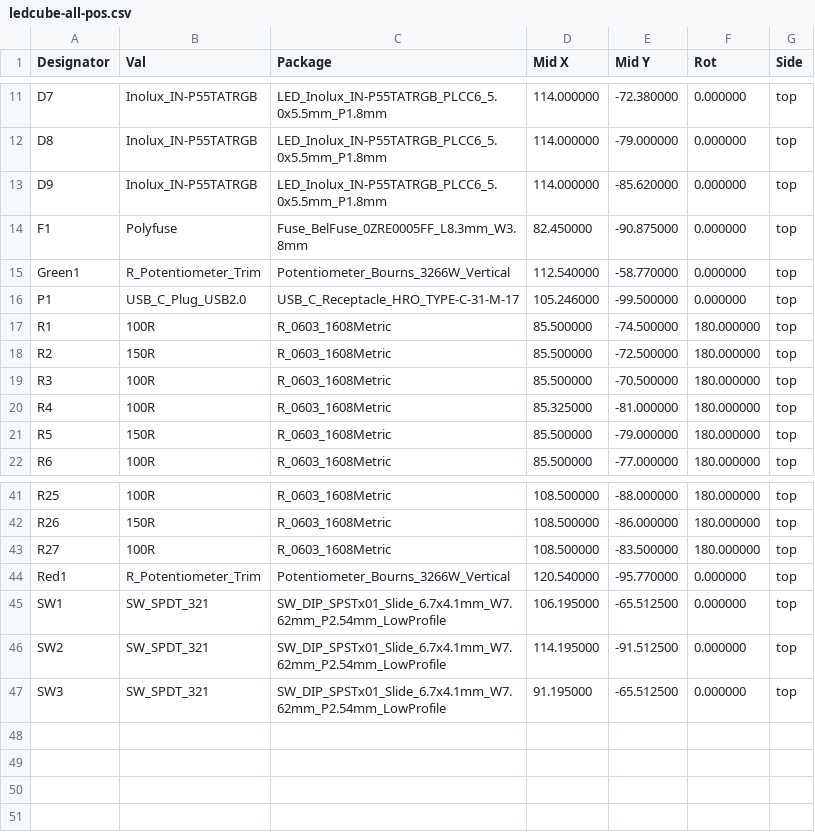
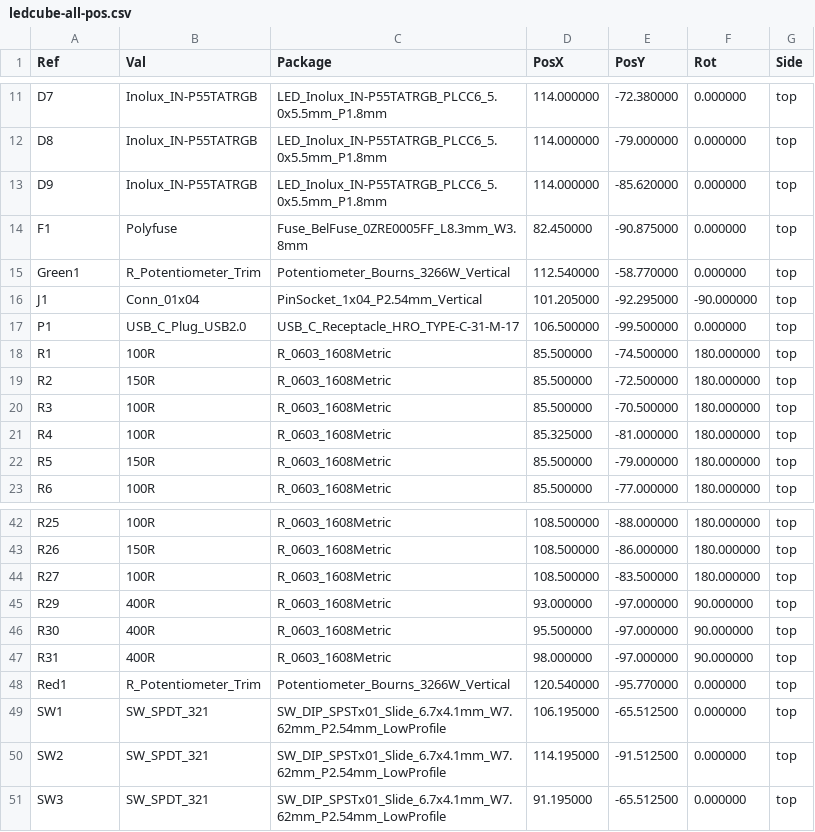
Before and after one commit to Dominikhun250/LedCube, a CSV file: kicad/ledcube-all-pos.csv, drawn as a sheet; only a part is shown, gaps mark what is left out; addresses are those after the commit; the diff names each change by its address in the sheet, - before the commit and + after, or states it on an @@ line.

```diff
--- a/kicad/ledcube-all-pos.csv
+++ b/kicad/ledcube-all-pos.csv
-A1: Designator
+A1: Ref
-D1: Mid X
+D1: PosX
-E1: Mid Y
+E1: PosY
+row 16: J1 | Conn_01x04 | PinSocket_1x04_P2.54mm_Vertical | 101.205000 | -92.295000 | -90.000000 | top
-D17 (PosX): 105.246000
+D17 (PosX): 106.500000
+row 45: R29 | 400R | R_0603_1608Metric | 93.000000 | -97.000000 | 90.000000 | top
+row 46: R30 | 400R | R_0603_1608Metric | 95.500000 | -97.000000 | 90.000000 | top
+row 47: R31 | 400R | R_0603_1608Metric | 98.000000 | -97.000000 | 90.000000 | top
```
Also changed, not shown: kicad/ledcube.csv, 17 other files.
